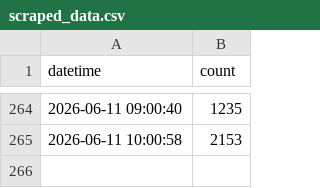
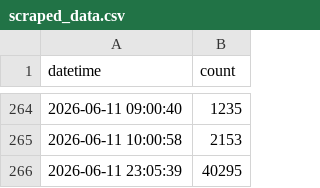
Before and after one commit to cao1029/12321-scraper, a CSV file: data/scraped_data.csv, drawn as a sheet; only a part is shown, gaps mark what is left out.

```diff
--- a/data/scraped_data.csv
+++ b/data/scraped_data.csv
@@ -265 +265,2 @@
 2026-06-11 10:00:58,2153
+2026-06-11 23:05:39,40295
```
Also changed, not shown: 1 other file.
